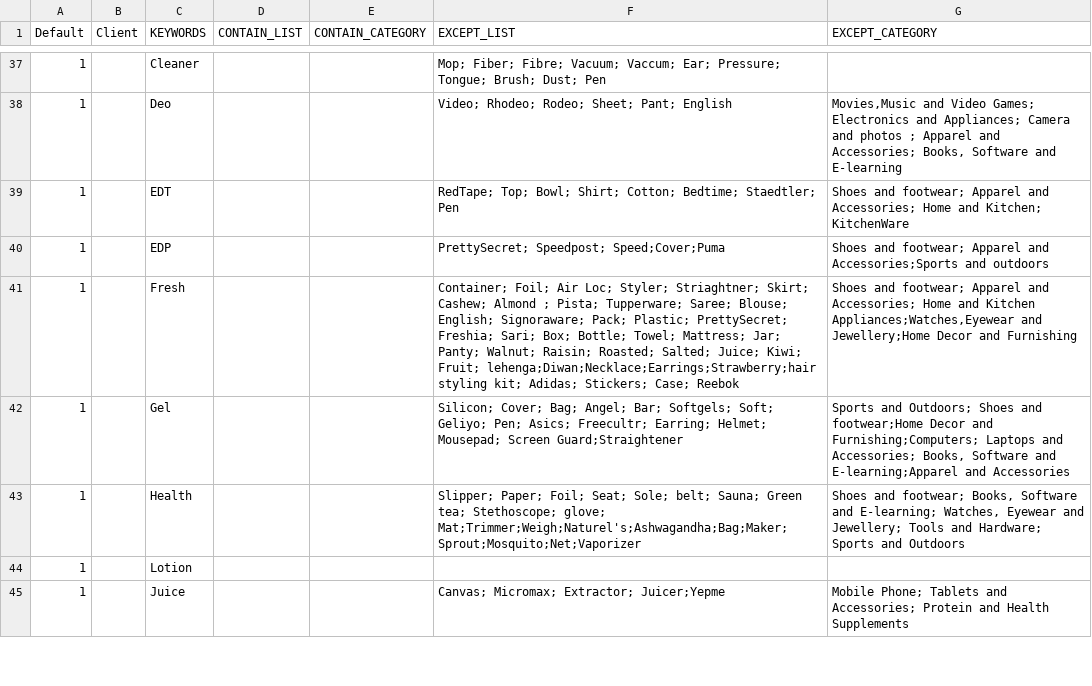
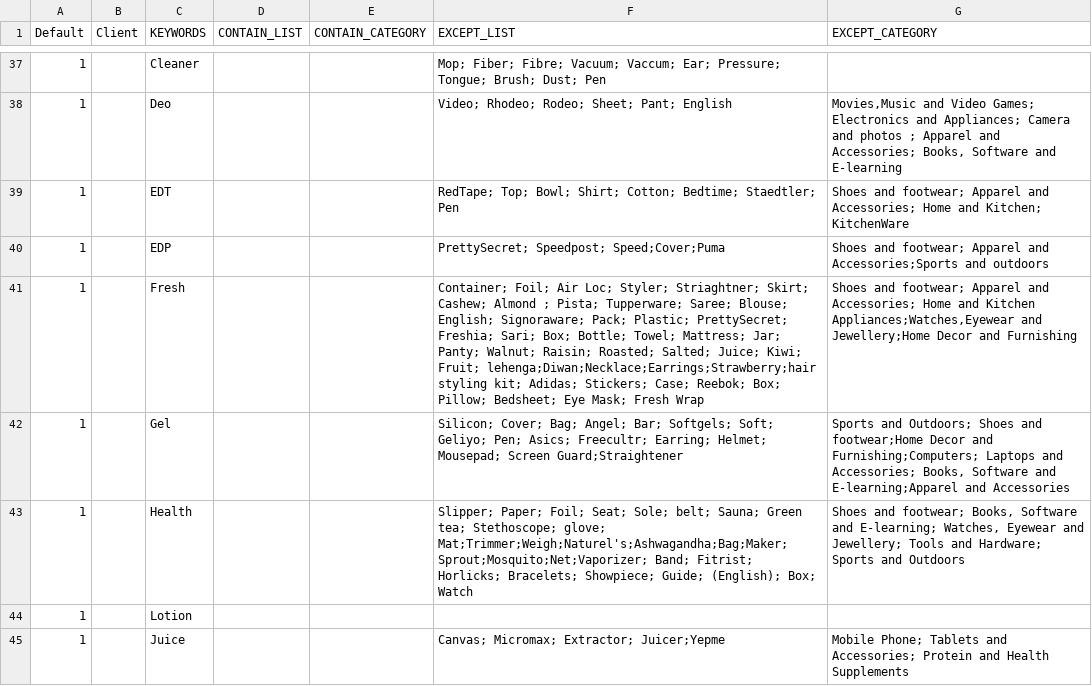
Before and after one commit to mohitt008/dg_score, a CSV file: data/DG_keywords.csv, drawn as a sheet; only a part is shown, gaps mark what is left out; the diff covers the shown part only.

```diff
--- a/data/DG_keywords.csv
+++ b/data/DG_keywords.csv
@@ -40,5 +40,5 @@ Default,Client,KEYWORDS,CONTAIN_LIST,CONTAIN_CATEGORY,EXCEPT_LIST,EXCEPT_CATEGOR
 1,,EDP,,,PrettySecret; Speedpost; Speed;Cover;Puma,Shoes and footwear; Apparel and Accessories;Sports and outdoors
-1,,Fresh,,,Container; Foil; Air Loc; Styler; Striaghtner; Skirt; Cashew; Almond ; Pista; Tupperware; Saree; Blouse; English; Signoraware; Pack; Plastic; PrettySecret; Freshia; Sari; Box; Bottle; Towel; Mattress; Jar; Panty; Walnut; Raisin; Roasted; Salted; Juice; Kiwi; Fruit; lehenga;Diwan;Necklace;Earrings;Strawberry;hair styling kit; Adidas; Stickers; Case; Reebok,"Shoes and footwear; Apparel and Accessories; Home and Kitchen Appliances;Watches,Eyewear and Jewellery;Home Decor and Furnishing"
+1,,Fresh,,,Container; Foil; Air Loc; Styler; Striaghtner; Skirt; Cashew; Almond ; Pista; Tupperware; Saree; Blouse; English; Signoraware; Pack; Plastic; PrettySecret; Freshia; Sari; Box; Bottle; Towel; Mattress; Jar; Panty; Walnut; Raisin; Roasted; Salted; Juice; Kiwi; Fruit; lehenga;Diwan;Necklace;Earrings;Strawberry;hair styling kit; Adidas; Stickers; Case; Reebok; Box; Pillow; Bedsheet; Eye Mask; Fresh Wrap,"Shoes and footwear; Apparel and Accessories; Home and Kitchen Appliances;Watches,Eyewear and Jewellery;Home Decor and Furnishing"
 1,,Gel,,,Silicon; Cover; Bag; Angel; Bar; Softgels; Soft; Geliyo; Pen; Asics; Freecultr; Earring; Helmet; Mousepad; Screen Guard;Straightener,"Sports and Outdoors; Shoes and footwear;Home Decor and Furnishing;Computers; Laptops and Accessories; Books, Software and E-learning;Apparel and Accessories"
-1,,Health,,,Slipper; Paper; Foil; Seat; Sole; belt; Sauna; Green tea; Stethoscope; glove; Mat;Trimmer;Weigh;Naturel's;Ashwagandha;Bag;Maker;Sprout;Mosquito;Net;Vaporizer,"Shoes and footwear; Books, Software and E-learning; Watches, Eyewear and Jewellery; Tools and Hardware; Sports and Outdoors"
+1,,Health,,,Slipper; Paper; Foil; Seat; Sole; belt; Sauna; Green tea; Stethoscope; glove; Mat;Trimmer;Weigh;Naturel's;Ashwagandha;Bag;Maker;Sprout;Mosquito;Net;Vaporizer; Band; Fitrist; Horlicks; Bracelets; Showpiece; Guide; (English); Box; Watch,"Shoes and footwear; Books, Software and E-learning; Watches, Eyewear and Jewellery; Tools and Hardware; Sports and Outdoors"
 1,,Lotion,,,,
```
Also changed, not shown: 1 added row and 11 edited cells elsewhere in this file.
